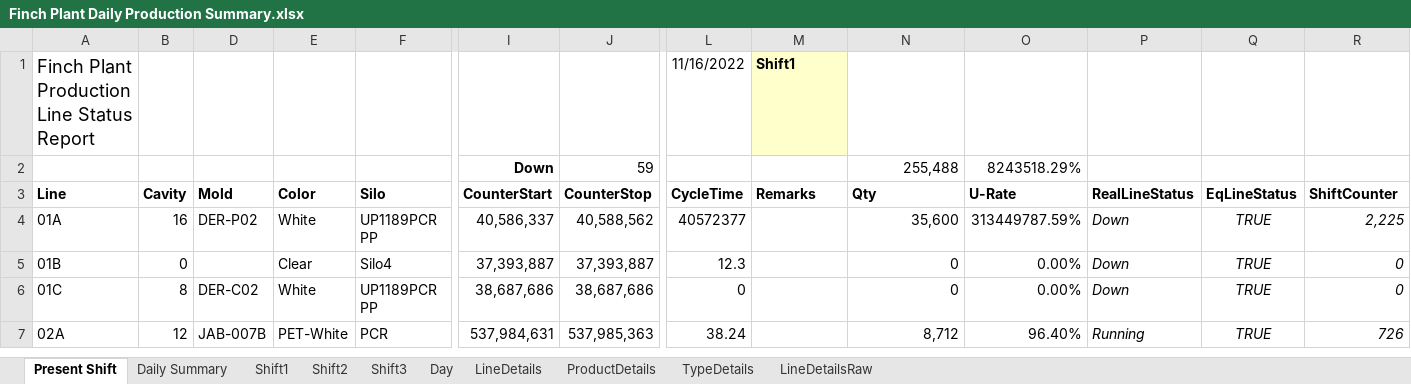
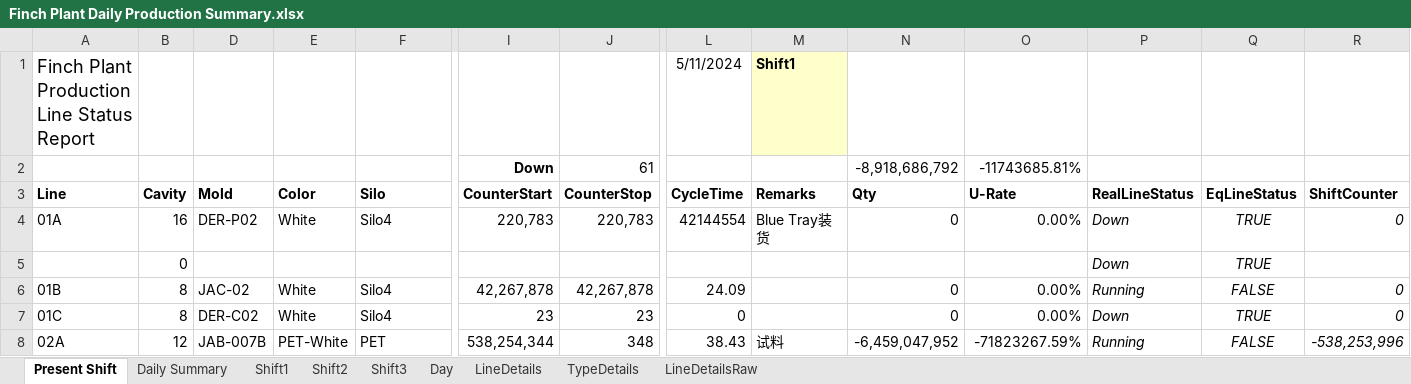
Before and after one commit to nathan-mhk/viva_automation, an Excel workbook: NudamDailyReport/Finch Plant Daily Production Summary.xlsx, sheet Present Shift, drawn as a sheet; only a part is shown, gaps mark what is left out; values as stored, in another font and other column widths than the file's, no borders; conditional formats and table styles not drawn; addresses are those after the commit; rows hold the shown columns only; the diff covers the shown part only; the diff names each change by its address in the sheet, - before the commit and + after, or states it on an @@ line.

```diff
--- a/NudamDailyReport/Finch Plant Daily Production Summary.xlsx (sheet Present Shift)
+++ b/NudamDailyReport/Finch Plant Daily Production Summary.xlsx (sheet Present Shift)
@@ sheet tab hidden: ProductDetails @@
-L1 (CycleTime): 11/16/2022
+L1 (CycleTime): 5/11/2024
-J2 (CounterStop): 59
+J2 (CounterStop): 61
-N2 (Qty): 255,488
+N2 (Qty): -8,918,686,792
-O2 (U-Rate): 8243518.29%
+O2 (U-Rate): -11743685.81%
-F4 (Silo): UP1189PCR PP
+F4 (Silo): Silo4
-I4 (CounterStart): 40,586,337
+I4 (CounterStart): 220,783
-J4 (CounterStop): 40,588,562
+J4 (CounterStop): 220,783
-L4 (CycleTime): 40572377
+L4 (CycleTime): 42144554
-M4 (Remarks): (empty)
+M4 (Remarks): Blue Tray装货
-N4 (Qty): 35,600
+N4 (Qty): 0
-O4 (U-Rate): 313449787.59%
+O4 (U-Rate): 0.00%
-R4 (ShiftCounter): 2,225
+R4 (ShiftCounter): 0
+row 5:  | 0 |  |  |  |  |  |  |  |  |  | Down | TRUE
-B6 (Cavity): 0
+B6 (Cavity): 8
-D6 (Mold): (empty)
+D6 (Mold): JAC-02
-E6 (Color): Clear
+E6 (Color): White
-I6 (CounterStart): 37,393,887
+I6 (CounterStart): 42,267,878
-J6 (CounterStop): 37,393,887
+J6 (CounterStop): 42,267,878
-L6 (CycleTime): 12.3
+L6 (CycleTime): 24.09
-P6 (RealLineStatus): Down
+P6 (RealLineStatus): Running
-Q6 (EqLineStatus): TRUE
+Q6 (EqLineStatus): FALSE
-F7 (Silo): UP1189PCR PP
+F7 (Silo): Silo4
-I7 (CounterStart): 38,687,686
+I7 (CounterStart): 23
-J7 (CounterStop): 38,687,686
+J7 (CounterStop): 23
-F8 (Silo): PCR
+F8 (Silo): PET
-I8 (CounterStart): 537,984,631
+I8 (CounterStart): 538,254,344
-J8 (CounterStop): 537,985,363
+J8 (CounterStop): 348
-L8 (CycleTime): 38.24
+L8 (CycleTime): 38.43
-M8 (Remarks): (empty)
+M8 (Remarks): 试料
-N8 (Qty): 8,712
+N8 (Qty): -6,459,047,952
-O8 (U-Rate): 96.40%
+O8 (U-Rate): -71823267.59%
-Q8 (EqLineStatus): TRUE
+Q8 (EqLineStatus): FALSE
-R8 (ShiftCounter): 726
+R8 (ShiftCounter): -538,253,996
```
Also changed, not shown: 5 added rows, 3 removed rows and 669 edited cells elsewhere in this sheet, sheet Day, sheet Shift1, sheet Shift2, sheet Shift3, sheet LineDetailsRaw, sheet Daily Summary, 2 more sheets, hidden cells, NudamDailyReport/Manual Update.xlsm, NudamDailyReport/automation.xlsm, 3 other files.
